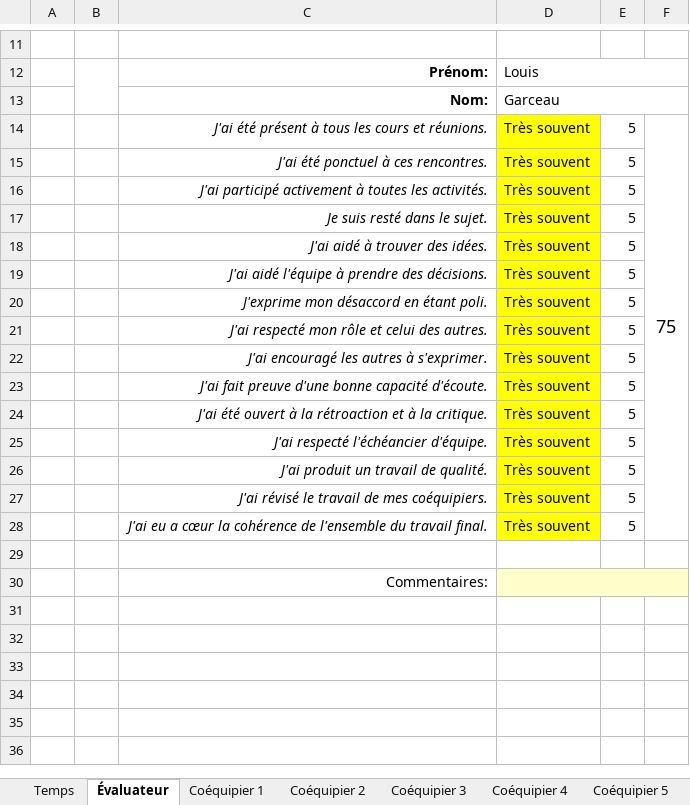
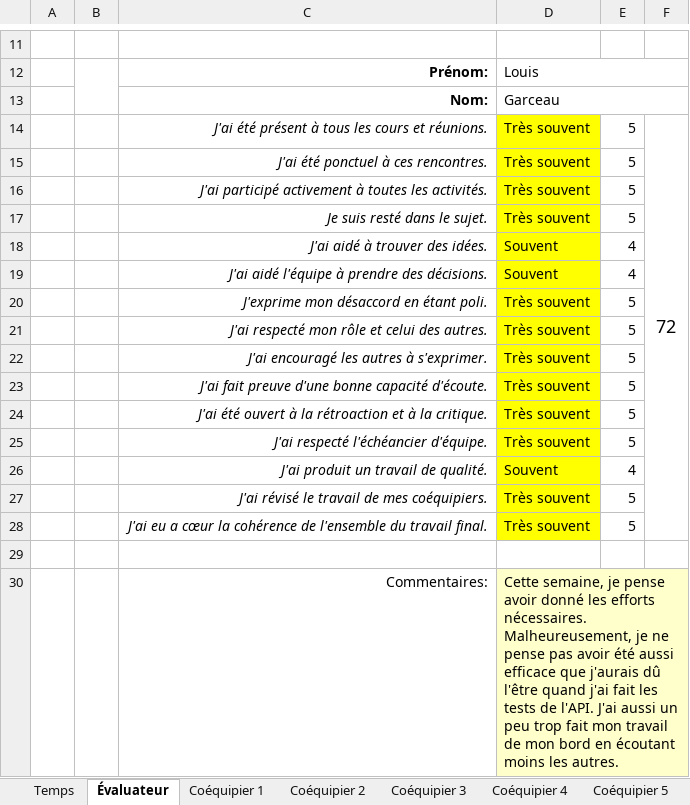
Before and after one commit to MainKarl/Rooftop, an Excel workbook: FichesTemps/LouisGarceauSemaine3.xlsx, sheet Évaluateur, drawn as a sheet; only a part is shown, gaps mark what is left out; values as stored, in another font and other column widths than the file's, no borders; charts and pictures and conditional formats not drawn; the diff names each change by its address in the sheet, - before the commit and + after, or states it on an @@ line.

```diff
--- a/FichesTemps/LouisGarceauSemaine3.xlsx (sheet Évaluateur)
+++ b/FichesTemps/LouisGarceauSemaine3.xlsx (sheet Évaluateur)
-F14: 75
+F14: 72
-D18:D19: Très souvent
+D18:D19: Souvent
-E18:E19: 5
+E18:E19: 4
-D26: Très souvent
+D26: Souvent
-E26: 5
+E26: 4
-D30: (empty)
+D30: Cette semaine, je pense avoir donné les efforts nécessaires. Malheureusement, je ne pense pas avoir été aussi efficace que j'aurais dû l'être quand j'ai fait les tests de l'API. J'ai aussi un peu trop fait mon travail de mon bord en écoutant moins les autres.
```
Also changed, not shown: sheet Coéquipier 4, sheet Coéquipier 3, sheet Coéquipier 1, sheet Coéquipier 2, sheet Temps.
